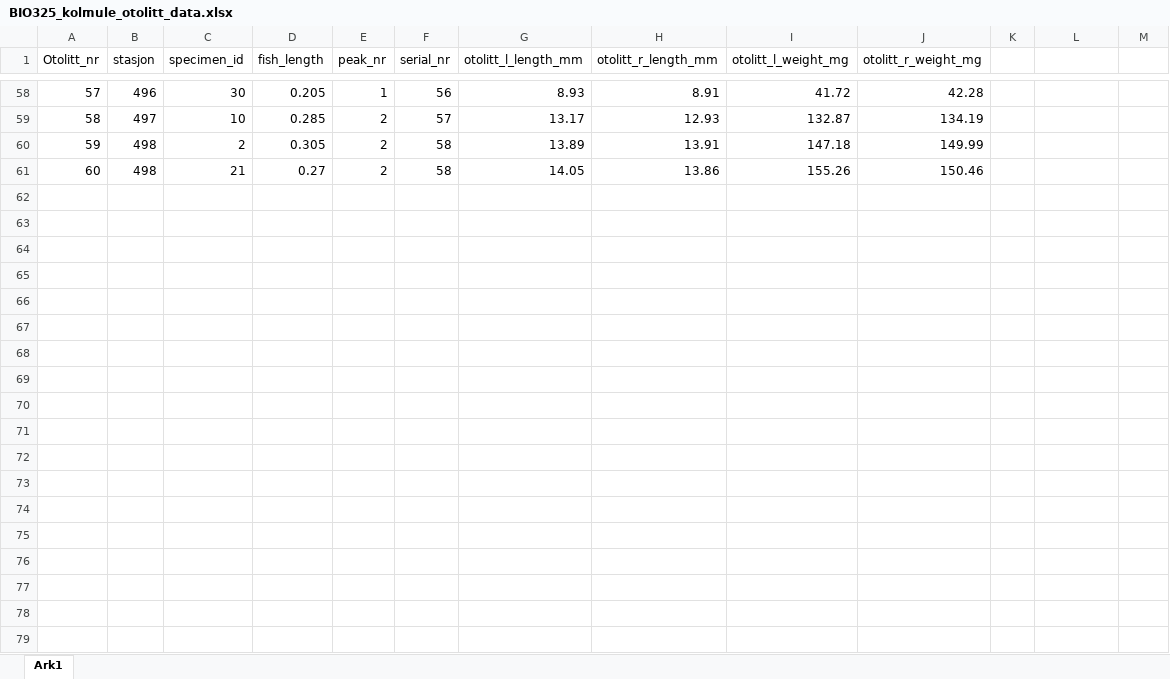
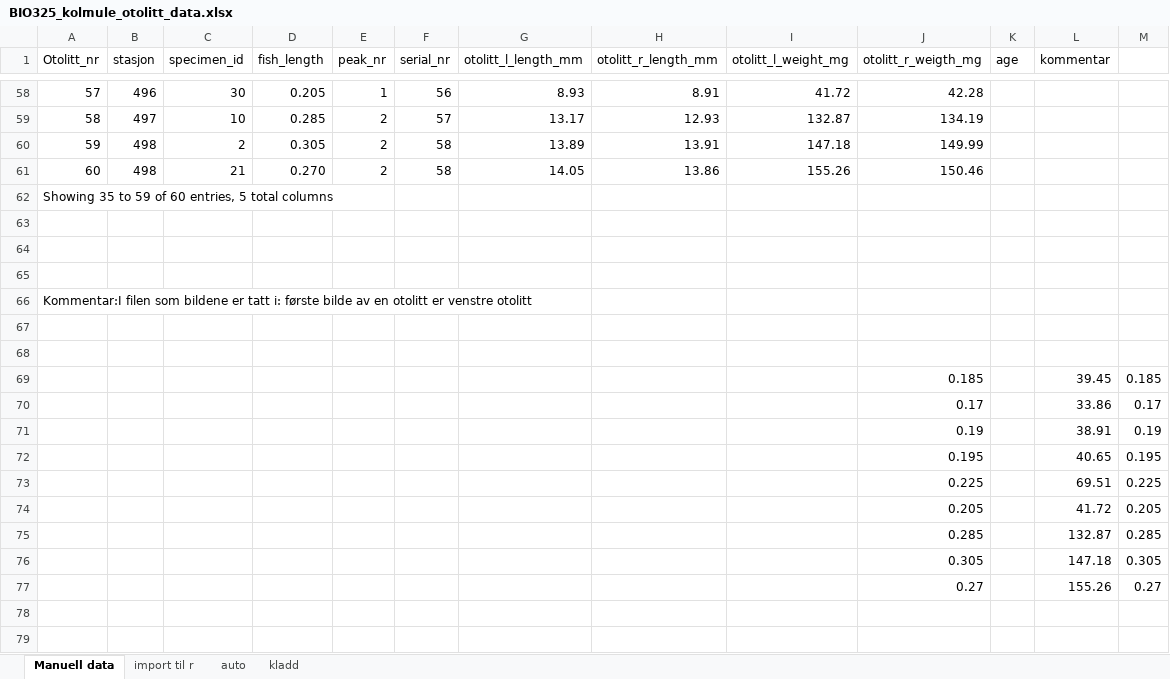
Before and after one commit to ginabroten/bio325kolmule, an Excel workbook: BIO325_kolmule_otolitt_data.xlsx, sheet Manuell data, drawn as a sheet; only a part is shown, gaps mark what is left out; values as stored, in another font and other column widths than the file's, no cell formats; charts and pictures not drawn; the diff covers the shown part only; the diff names each change by its address in the sheet, - before the commit and + after, or states it on an @@ line.

Commit message:
Update BIO325_kolmule_otolitt_data.xlsx

```diff
--- a/BIO325_kolmule_otolitt_data.xlsx (sheet Manuell data)
+++ b/BIO325_kolmule_otolitt_data.xlsx (sheet Manuell data)
-sheet tab: Ark1
+sheet tab: Manuell data
+sheet tab: import til r
+sheet tab: auto
+sheet tab: kladd
-J1: otolitt_r_weight_mg
+J1: otolitt_r_weigth_mg
-K1: (empty)
+K1: age
-L1: (empty)
+L1: kommentar
-D61 (fish_length): 0.27
+D61 (fish_length): 0.270
+row 62: Showing 35 to 59 of 60 entries, 5 total columns
+row 63: (empty)
+row 64: (empty)
+row 65: (empty)
+row 66: Kommentar:I filen som bildene er tatt i: første bilde av en otolitt er venstre otolitt
+row 67: (empty)
+row 68: (empty)
+row 69:  |  |  |  |  |  |  |  |  | 0.185 |  | 39.45 | 0.185
+row 70:  |  |  |  |  |  |  |  |  | 0.17 |  | 33.86 | 0.17
+row 71:  |  |  |  |  |  |  |  |  | 0.19 |  | 38.91 | 0.19
+row 72:  |  |  |  |  |  |  |  |  | 0.195 |  | 40.65 | 0.195
+row 73:  |  |  |  |  |  |  |  |  | 0.225 |  | 69.51 | 0.225
+row 74:  |  |  |  |  |  |  |  |  | 0.205 |  | 41.72 | 0.205
+row 75:  |  |  |  |  |  |  |  |  | 0.285 |  | 132.87 | 0.285
+row 76:  |  |  |  |  |  |  |  |  | 0.305 |  | 147.18 | 0.305
+row 77:  |  |  |  |  |  |  |  |  | 0.27 |  | 155.26 | 0.27
+row 78: (empty)
+row 79: (empty)
```
Also changed, not shown: 67 added rows and 44 edited cells elsewhere in this sheet, cell formats, charts or pictures.
